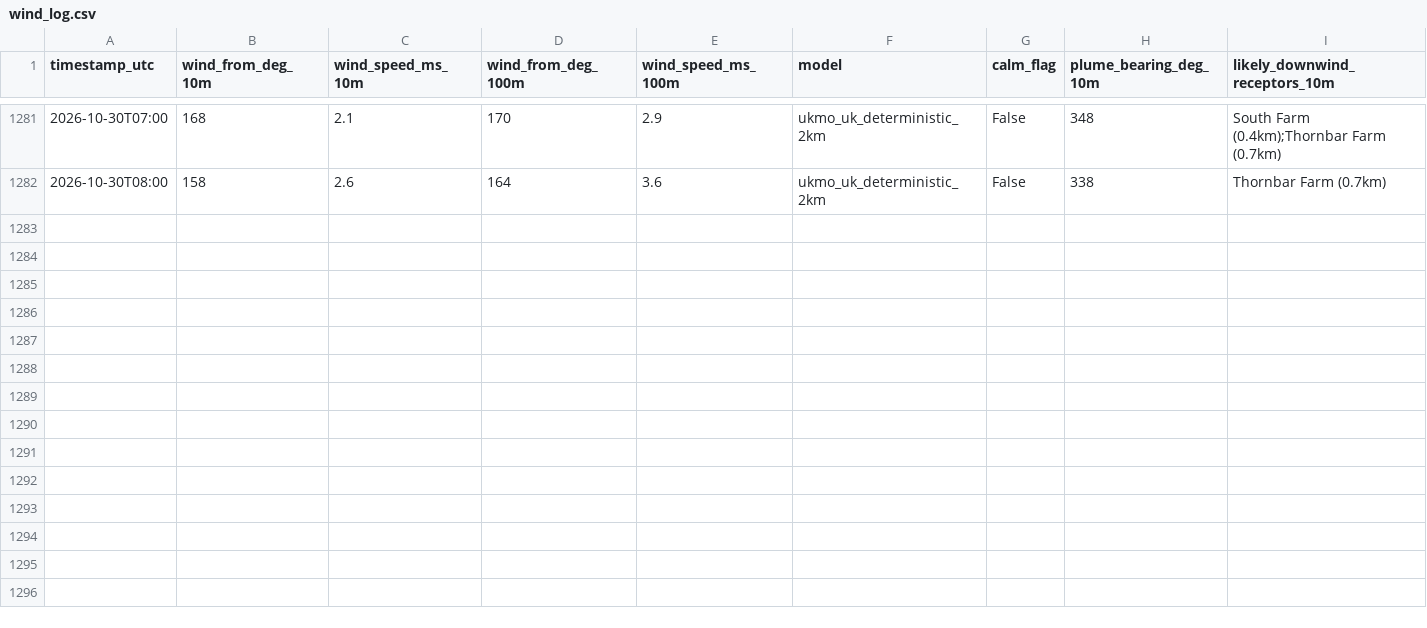
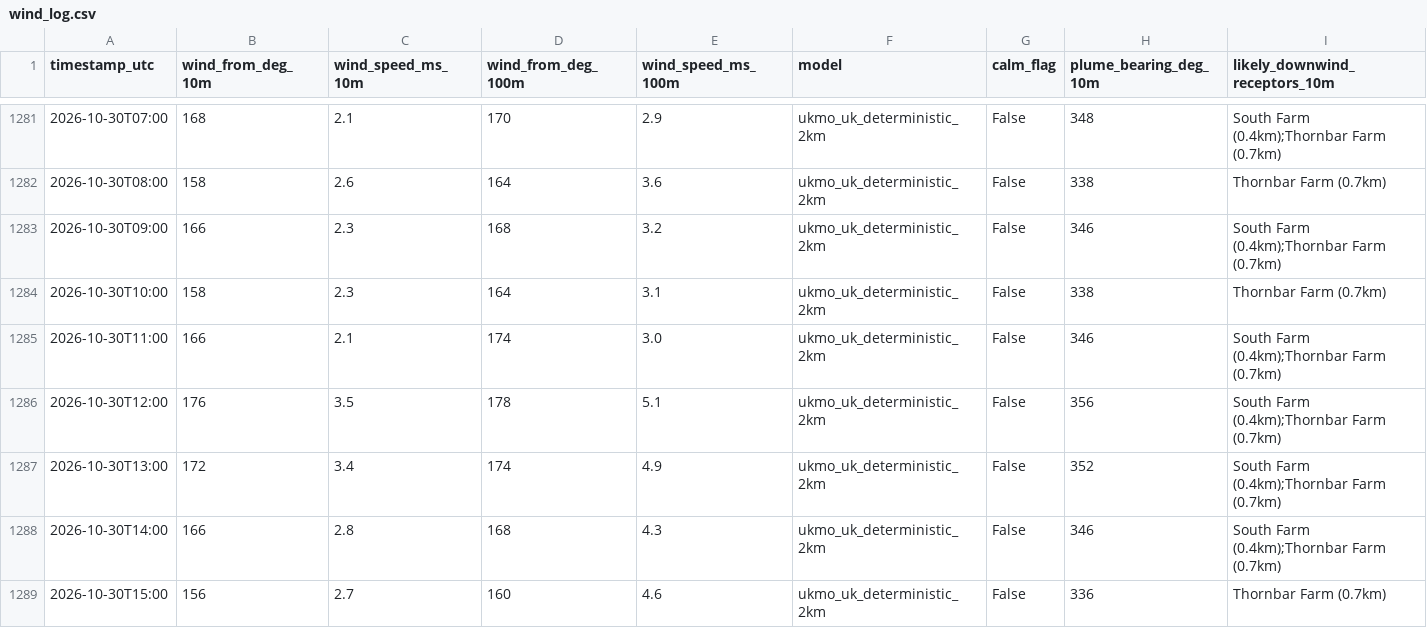
Before and after one commit to Matthew42205/awrp-wind-log, a CSV file: wind_log.csv, drawn as a sheet; only a part is shown, gaps mark what is left out; rows hold the shown columns only; the diff names each change by its address in the sheet, - before the commit and + after, or states it on an @@ line.

```diff
--- a/wind_log.csv
+++ b/wind_log.csv
+row 1283: 2026-10-30T09:00 | 166 | 2.3 | 168 | 3.2 | ukmo_uk_deterministic_2km | False | 346 | South Farm (0.4km);Thornbar Farm (0.7km)
+row 1284: 2026-10-30T10:00 | 158 | 2.3 | 164 | 3.1 | ukmo_uk_deterministic_2km | False | 338 | Thornbar Farm (0.7km)
+row 1285: 2026-10-30T11:00 | 166 | 2.1 | 174 | 3.0 | ukmo_uk_deterministic_2km | False | 346 | South Farm (0.4km);Thornbar Farm (0.7km)
+row 1286: 2026-10-30T12:00 | 176 | 3.5 | 178 | 5.1 | ukmo_uk_deterministic_2km | False | 356 | South Farm (0.4km);Thornbar Farm (0.7km)
+row 1287: 2026-10-30T13:00 | 172 | 3.4 | 174 | 4.9 | ukmo_uk_deterministic_2km | False | 352 | South Farm (0.4km);Thornbar Farm (0.7km)
+row 1288: 2026-10-30T14:00 | 166 | 2.8 | 168 | 4.3 | ukmo_uk_deterministic_2km | False | 346 | South Farm (0.4km);Thornbar Farm (0.7km)
+row 1289: 2026-10-30T15:00 | 156 | 2.7 | 160 | 4.6 | ukmo_uk_deterministic_2km | False | 336 | Thornbar Farm (0.7km)
```
